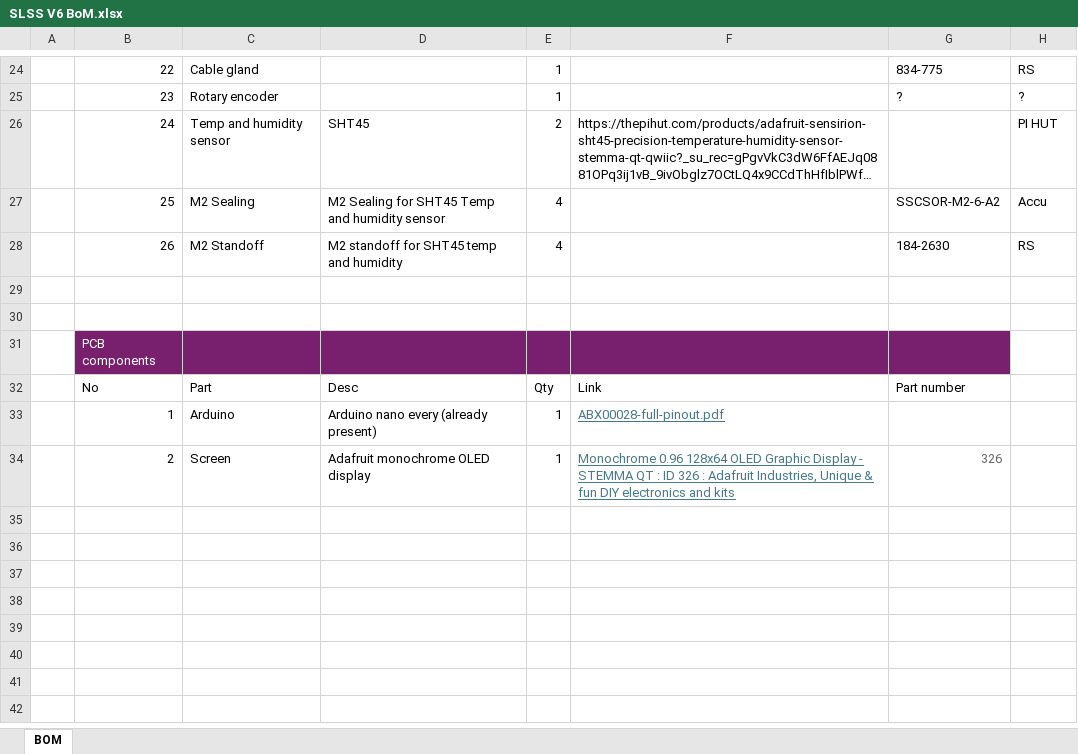
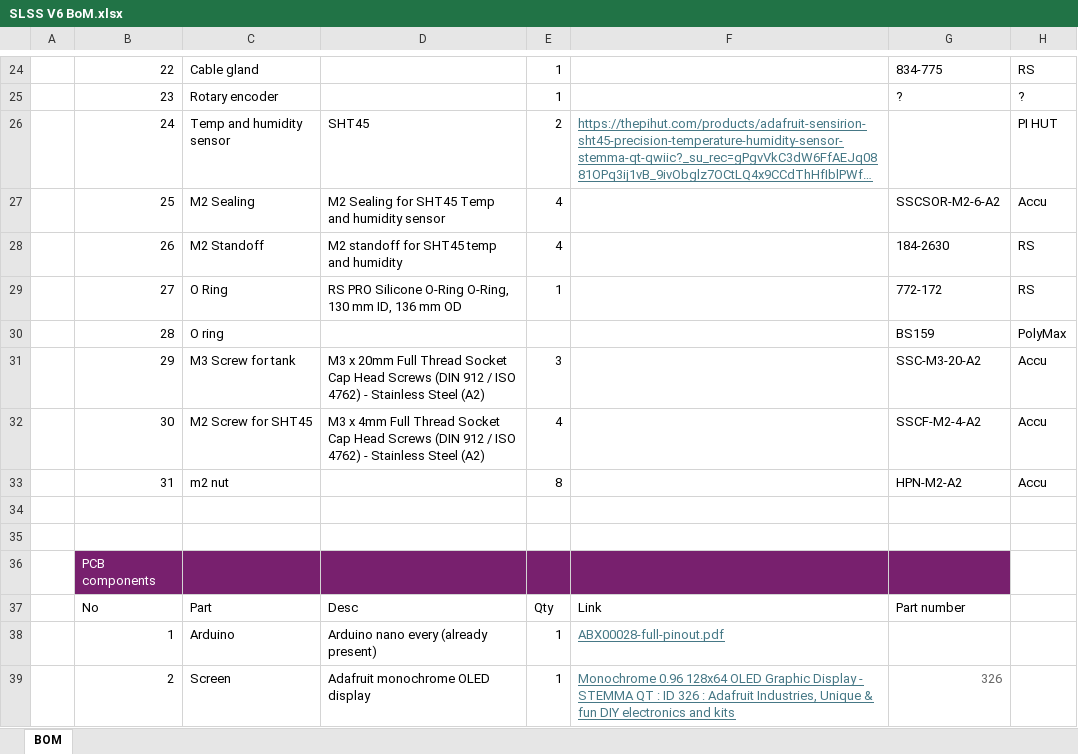
Before and after one commit to Retaron/SLSS, an Excel workbook: SLSS V6/SLSS V6 BoM.xlsx, sheet BOM, drawn as a sheet; only a part is shown, gaps mark what is left out; long unchanged cells end in …; values as stored, in another font and other column widths than the file's, no borders; the diff names each change by its address in the sheet, - before the commit and + after, or states it on an @@ line.

```diff
--- a/SLSS V6/SLSS V6 BoM.xlsx (sheet BOM)
+++ b/SLSS V6/SLSS V6 BoM.xlsx (sheet BOM)
@@ F26 underline: off → on, text colour: black → #467886 @@
+row 29:  | 27 | O Ring | RS PRO Silicone O-Ring O-Ring, 130 mm ID, 136 mm OD | 1 |  | 772-172 | RS
+row 30:  | 28 | O ring |  |  |  | BS159 | PolyMax
+row 31:  | 29 | M3 Screw for tank | M3 x 20mm Full Thread Socket Cap Head Screws (DIN 912 / ISO 4762) - Stainless Steel (A2) | 3 |  | SSC-M3-20-A2 | Accu
+row 32:  | 30 | M2 Screw for SHT45 | M3 x 4mm Full Thread Socket Cap Head Screws (DIN 912 / ISO 4762) - Stainless Steel (A2) | 4 |  | SSCF-M2-4-A2 | Accu
+row 33:  | 31 | m2 nut |  | 8 |  | HPN-M2-A2 | Accu
```
Also changed, not shown: 10 other files.
